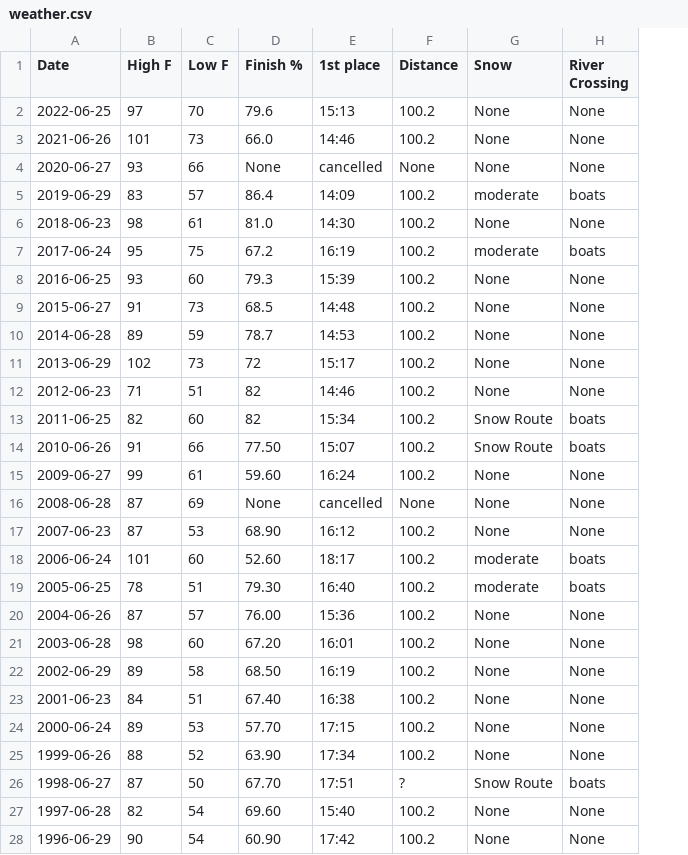
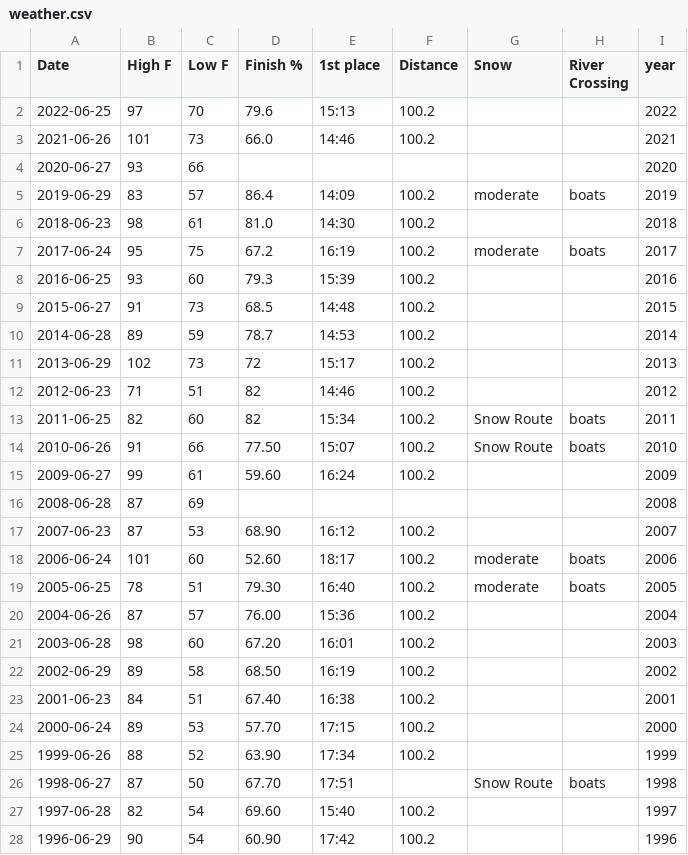
Before and after one commit to talanthier/wser, a CSV file: data/weather.csv, drawn as a sheet; only a part is shown; the diff covers the shown part only; the diff names each change by its address in the sheet, - before the commit and + after, or states it on an @@ line.

```diff
--- a/data/weather.csv
+++ b/data/weather.csv
+column I (year), rows 2-28: 2022 | 2021 | 2020 | 2019 | 2018 | 2017 | 2016 | 2015 | 2014 | 2013 | 2012 | 2011 | 2010 | 2009 | 2008 | 2007 | 2006 | 2005 | 2004 | 2003 | 2002 | 2001 | 2000 | 1999 | 1998 | 1997 | 1996
-G2:G4 (Snow): None
+G2:G4 (Snow): (empty)
-H2:H4 (River Crossing): None
+H2:H4 (River Crossing): (empty)
-D4 (Finish %): None
+D4 (Finish %): (empty)
-E4 (1st place): cancelled
+E4 (1st place): (empty)
-F4 (Distance): None
+F4 (Distance): (empty)
-G6 (Snow): None
+G6 (Snow): (empty)
-H6 (River Crossing): None
+H6 (River Crossing): (empty)
-G8:G12 (Snow): None
+G8:G12 (Snow): (empty)
-H8:H12 (River Crossing): None
+H8:H12 (River Crossing): (empty)
-G15:G17 (Snow): None
+G15:G17 (Snow): (empty)
-H15:H17 (River Crossing): None
+H15:H17 (River Crossing): (empty)
-D16 (Finish %): None
+D16 (Finish %): (empty)
-E16 (1st place): cancelled
+E16 (1st place): (empty)
-F16 (Distance): None
+F16 (Distance): (empty)
-G20:G25 (Snow): None
+G20:G25 (Snow): (empty)
-H20:H25 (River Crossing): None
+H20:H25 (River Crossing): (empty)
-F26 (Distance): ?
+F26 (Distance): (empty)
-G27:G28 (Snow): None
+G27:G28 (Snow): (empty)
-H27:H28 (River Crossing): None
+H27:H28 (River Crossing): (empty)
```
Also changed, not shown: 39 edited cells elsewhere in this file, data/summary.csv, 1 other file.
